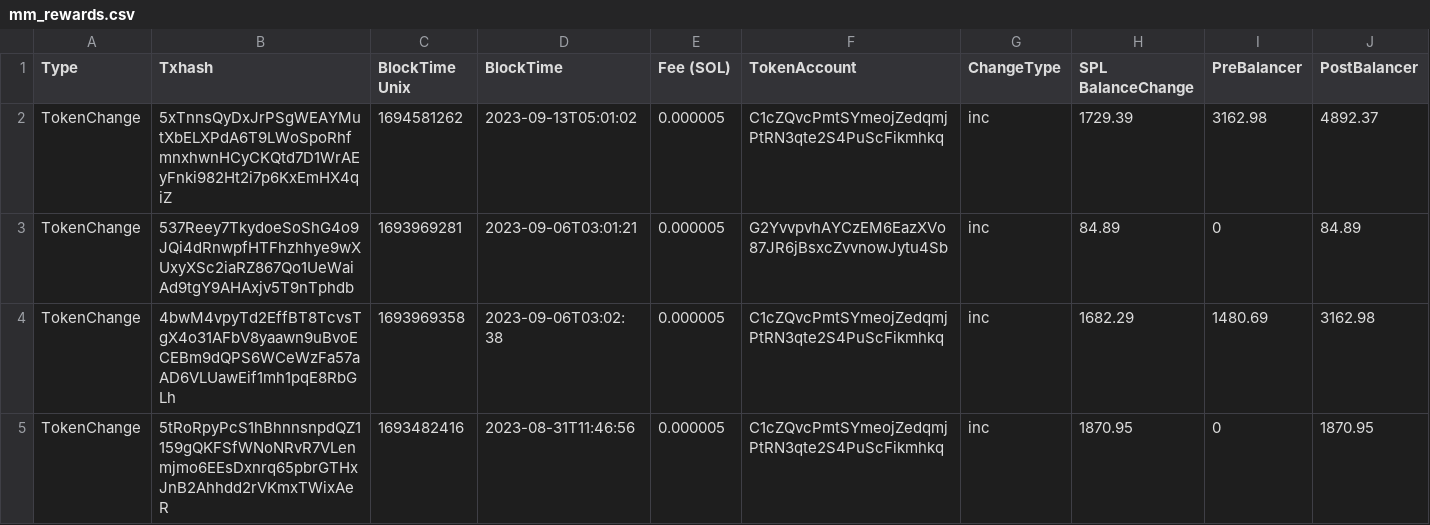
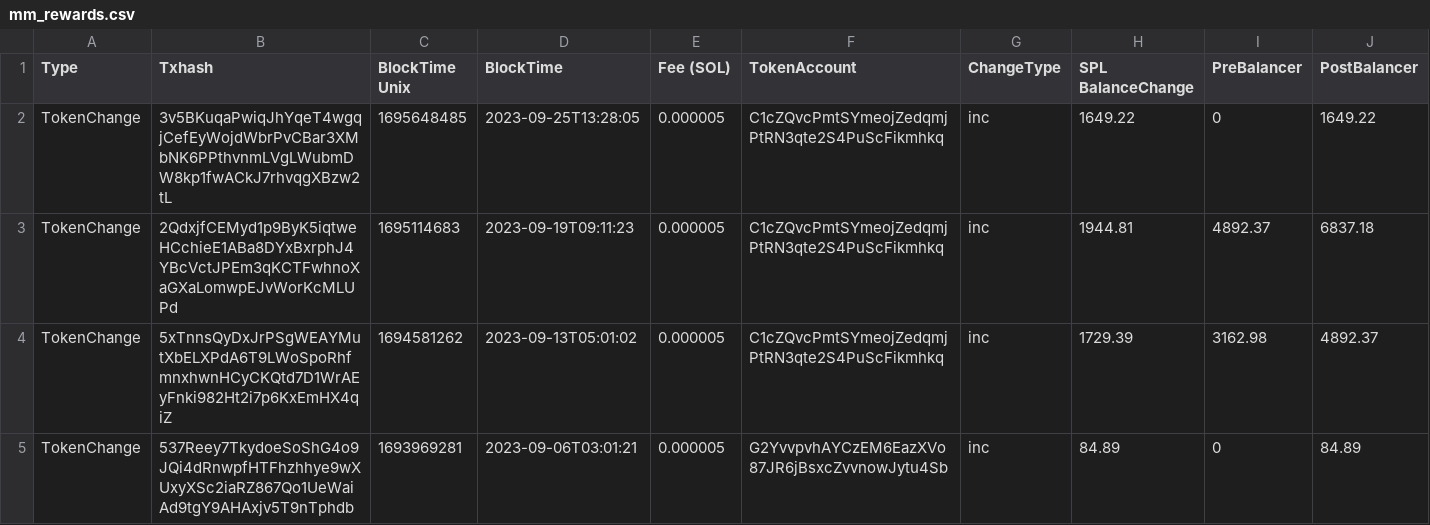
Before and after one commit to drift-labs/transaction-tables, a CSV file: mm_rewards.csv, drawn as a sheet; only a part is shown; the shorter side is filled out with more unchanged rows; rows hold the shown columns only; the diff names each change by its address in the sheet, - before the commit and + after, or states it on an @@ line.

Commit message:
sep 25

```diff
--- a/mm_rewards.csv
+++ b/mm_rewards.csv
+row 2: TokenChange | 3v5BKuqaPwiqJhYqeT4wgqjCefEyWojdWbrPvCBar3XMbNK6PPthvnmLVgLWubmDW8kp1fwACkJ7rhvqgXBzw2tL | 1695648485 | 2023-09-25T13:28:05 | 0.000005 | C1cZQvcPmtSYmeojZedqmjPtRN3qte2S4PuScFikmhkq | inc | 1649.22 | 0 | 1649.22
+row 3: TokenChange | 2QdxjfCEMyd1p9ByK5iqtweHCchieE1ABa8DYxBxrphJ4YBcVctJPEm3qKCTFwhnoXaGXaLomwpEJvWorKcMLUPd | 1695114683 | 2023-09-19T09:11:23 | 0.000005 | C1cZQvcPmtSYmeojZedqmjPtRN3qte2S4PuScFikmhkq | inc | 1944.81 | 4892.37 | 6837.18
```
